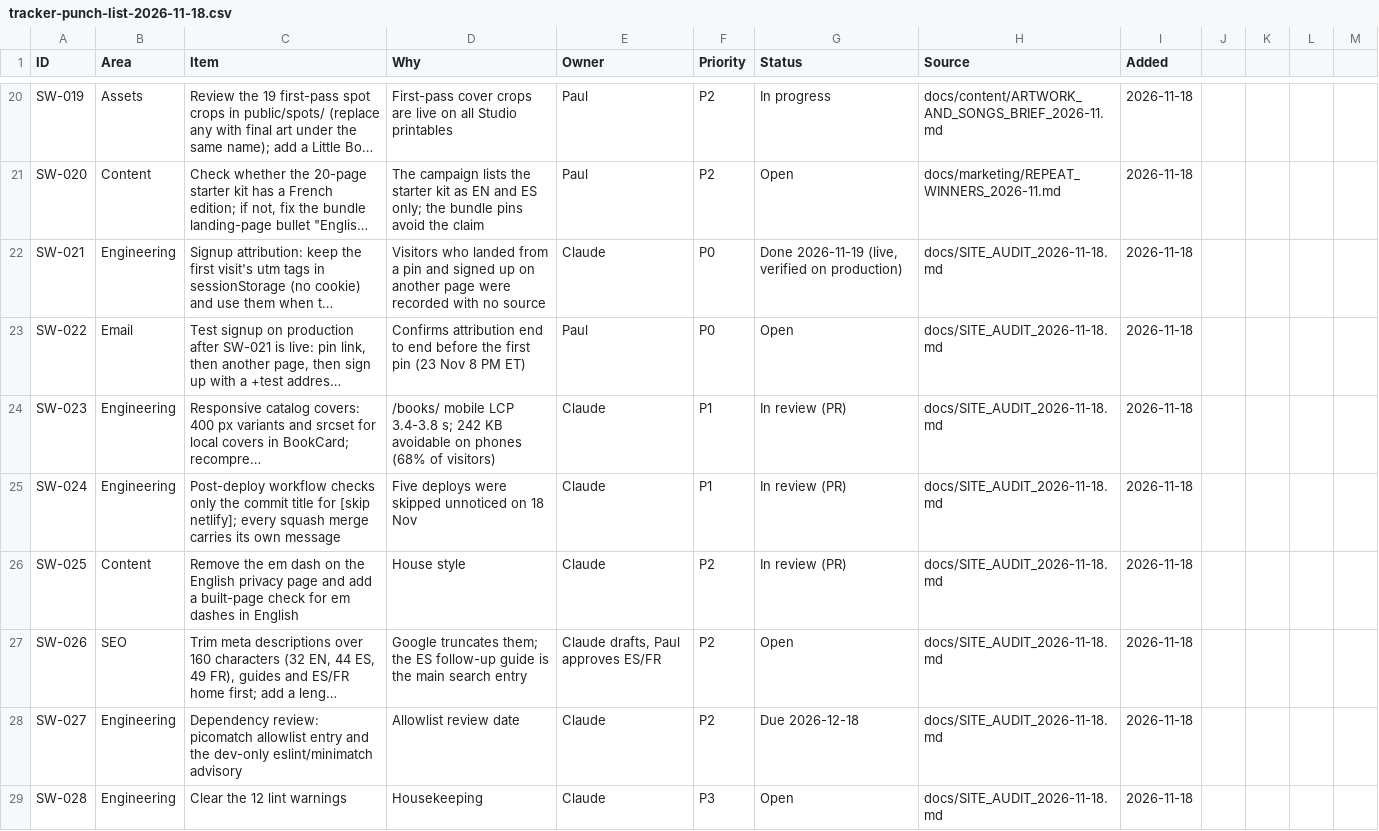
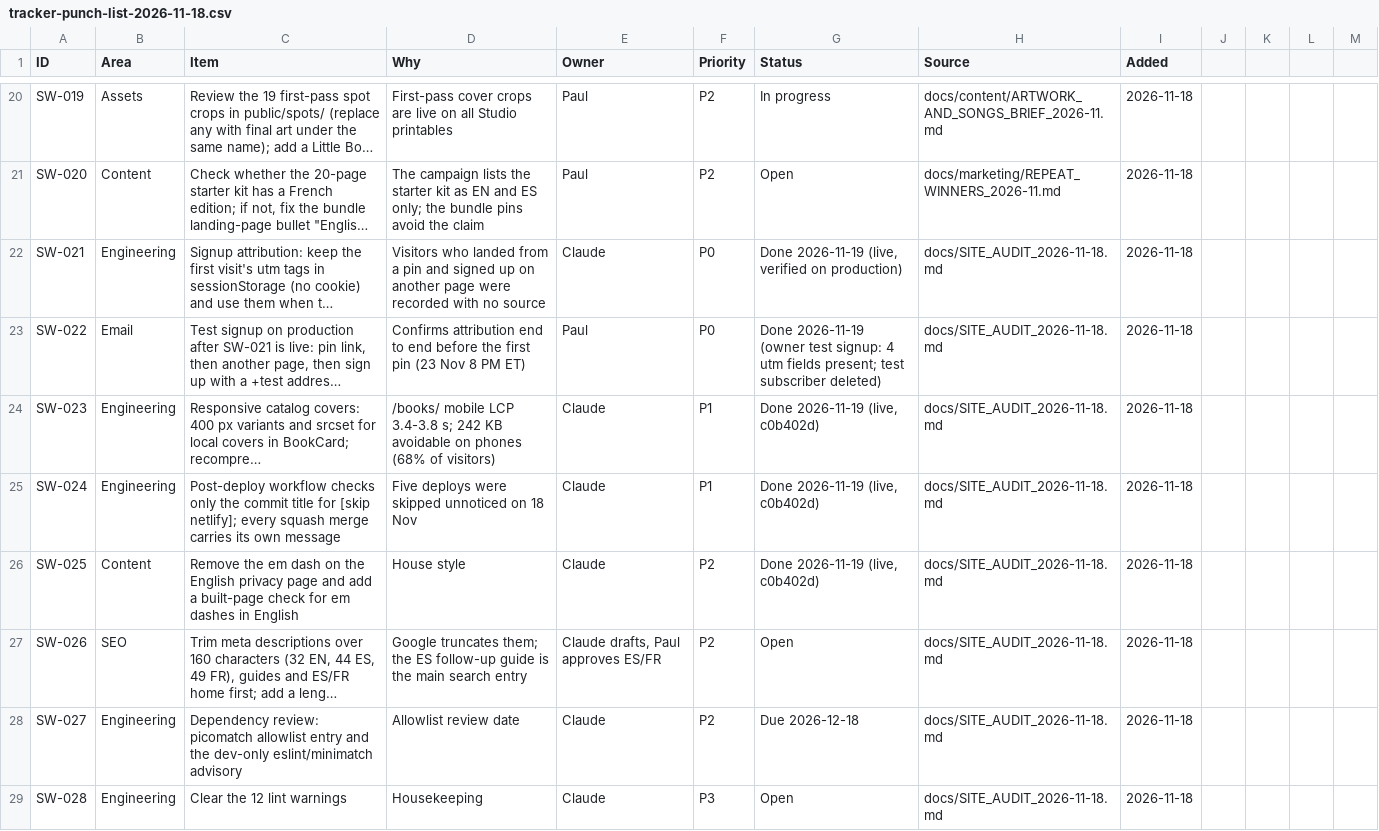
Before and after one commit to PawaSeyni/storytimewitheva, a CSV file: docs/marketing/tracker-punch-list-2026-11-18.csv, drawn as a sheet; only a part is shown, gaps mark what is left out; long unchanged cells end in …; the diff names each change by its address in the sheet, - before the commit and + after, or states it on an @@ line.

```diff
--- a/docs/marketing/tracker-punch-list-2026-11-18.csv
+++ b/docs/marketing/tracker-punch-list-2026-11-18.csv
-G23 (Status): Open
+G23 (Status): Done 2026-11-19 (owner test signup: 4 utm fields present; test subscriber deleted)
-G24:G26 (Status): In review (PR)
+G24:G26 (Status): Done 2026-11-19 (live, c0b402d)
```
